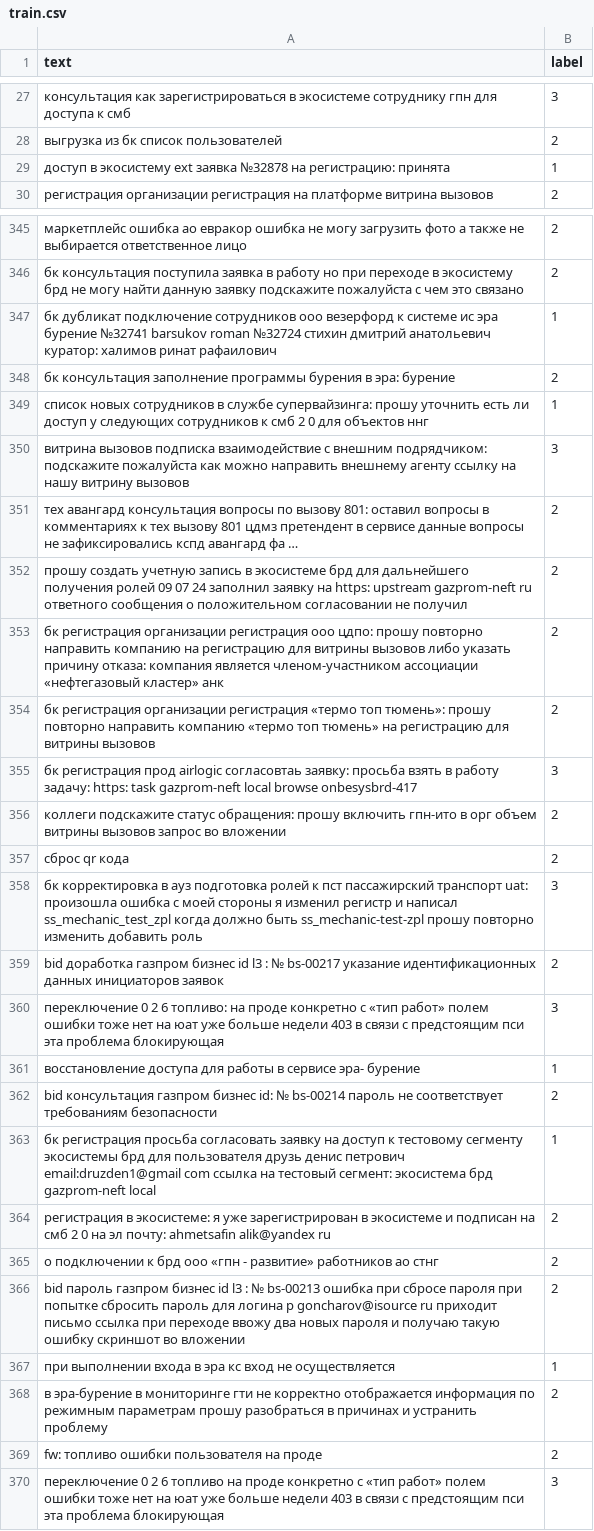
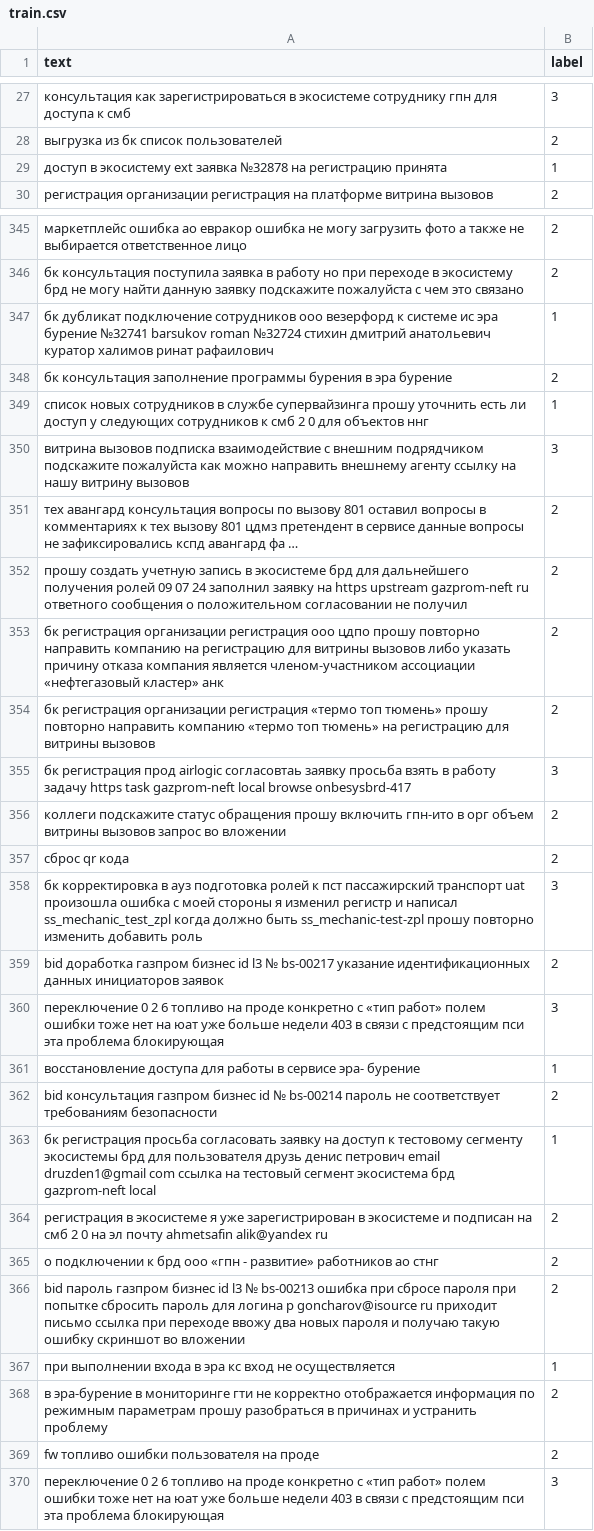
Before and after one commit to borowskiJunior/ml_gpn, a CSV file: train.csv, drawn as a sheet; only a part is shown, gaps mark what is left out; the diff covers the shown part only; the diff names each change by its address in the sheet, - before the commit and + after, or states it on an @@ line.

```diff
--- a/train.csv
+++ b/train.csv
-A29 (text): …№32878 на регистрацию: принята
+A29 (text): …№32878 на регистрацию принята
-A347 (text): …дмитрий анатольевич куратор: халимов ринат…
+A347 (text): …дмитрий анатольевич куратор халимов ринат…
-A348 (text): …бурения в эра: бурение
+A348 (text): …бурения в эра бурение
-A349 (text): …в службе супервайзинга: прошу уточнить…
+A349 (text): …в службе супервайзинга прошу уточнить…
-A350 (text): …с внешним подрядчиком: подскажите пожалуйста…
+A350 (text): …с внешним подрядчиком подскажите пожалуйста…
-A351 (text): …по вызову 801: оставил вопросы…
+A351 (text): …по вызову 801 оставил вопросы…
-A352 (text): …заявку на https: upstream gazprom-neft…
+A352 (text): …заявку на https upstream gazprom-neft…
-A353 (text): …регистрация ооо цдпо: прошу повторно направить компанию на регистрацию для витрины вызовов либо указать причину отказа: компания является…
+A353 (text): …регистрация ооо цдпо прошу повторно направить компанию на регистрацию для витрины вызовов либо указать причину отказа компания является…
-A354 (text): …«термо топ тюмень»: прошу повторно…
+A354 (text): …«термо топ тюмень» прошу повторно…
-A355 (text): …airlogic согласовтаь заявку: просьба взять в работу задачу: https: task gazprom-neft…
+A355 (text): …airlogic согласовтаь заявку просьба взять в работу задачу https task gazprom-neft…
-A356 (text): …подскажите статус обращения: прошу включить…
+A356 (text): …подскажите статус обращения прошу включить…
-A358 (text): …пассажирский транспорт uat: произошла ошибка…
+A358 (text): …пассажирский транспорт uat произошла ошибка…
-A359 (text): …id l3 : № bs-00217…
+A359 (text): …id l3 № bs-00217…
-A360 (text): …2 6 топливо: на проде…
+A360 (text): …2 6 топливо на проде…
-A362 (text): …газпром бизнес id: № bs-00214…
+A362 (text): …газпром бизнес id № bs-00214…
-A363 (text): …денис петрович email:druzden1@gmail com ссылка на тестовый сегмент: экосистема брд…
+A363 (text): …денис петрович email druzden1@gmail com ссылка на тестовый сегмент экосистема брд…
-A364 (text): регистрация в экосистеме: я уже зарегистрирован в экосистеме и подписан на смб 2 0 на эл почту: ahmetsafin alik@yandex…
+A364 (text): регистрация в экосистеме я уже зарегистрирован в экосистеме и подписан на смб 2 0 на эл почту ahmetsafin alik@yandex…
-A366 (text): …id l3 : № bs-00213…
+A366 (text): …id l3 № bs-00213…
-A369 (text): fw: топливо ошибки пользователя на проде
+A369 (text): fw топливо ошибки пользователя на проде
```
Also changed, not shown: 126 edited cells elsewhere in this file, 2 other files.
